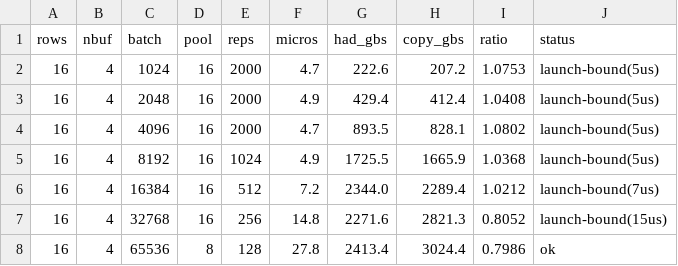
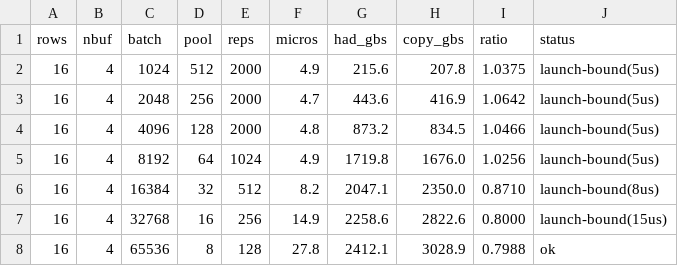
Before and after one commit to Mocchibird/pto-kernels-plots, a CSV file: fast_hadamard_a5/grid.csv, drawn as a sheet; only a part is shown; the diff covers the shown part only.

```diff
--- a/fast_hadamard_a5/grid.csv
+++ b/fast_hadamard_a5/grid.csv
@@ -1,8 +1,8 @@
 rows,nbuf,batch,pool,reps,micros,had_gbs,copy_gbs,ratio,status
-16,4,1024,16,2000,4.7,222.6,207.2,1.0753,launch-bound(5us)
-16,4,2048,16,2000,4.9,429.4,412.4,1.0408,launch-bound(5us)
-16,4,4096,16,2000,4.7,893.5,828.1,1.0802,launch-bound(5us)
-16,4,8192,16,1024,4.9,1725.5,1665.9,1.0368,launch-bound(5us)
-16,4,16384,16,512,7.2,2344.0,2289.4,1.0212,launch-bound(7us)
-16,4,32768,16,256,14.8,2271.6,2821.3,0.8052,launch-bound(15us)
-16,4,65536,8,128,27.8,2413.4,3024.4,0.7986,ok
+16,4,1024,512,2000,4.9,215.6,207.8,1.0375,launch-bound(5us)
+16,4,2048,256,2000,4.7,443.6,416.9,1.0642,launch-bound(5us)
+16,4,4096,128,2000,4.8,873.2,834.5,1.0466,launch-bound(5us)
+16,4,8192,64,1024,4.9,1719.8,1676.0,1.0256,launch-bound(5us)
+16,4,16384,32,512,8.2,2047.1,2350.0,0.8710,launch-bound(8us)
+16,4,32768,16,256,14.9,2258.6,2822.6,0.8000,launch-bound(15us)
+16,4,65536,8,128,27.8,2412.1,3028.9,0.7988,ok
```
Also changed, not shown: 133 edited cells elsewhere in this file, 1 other file.
